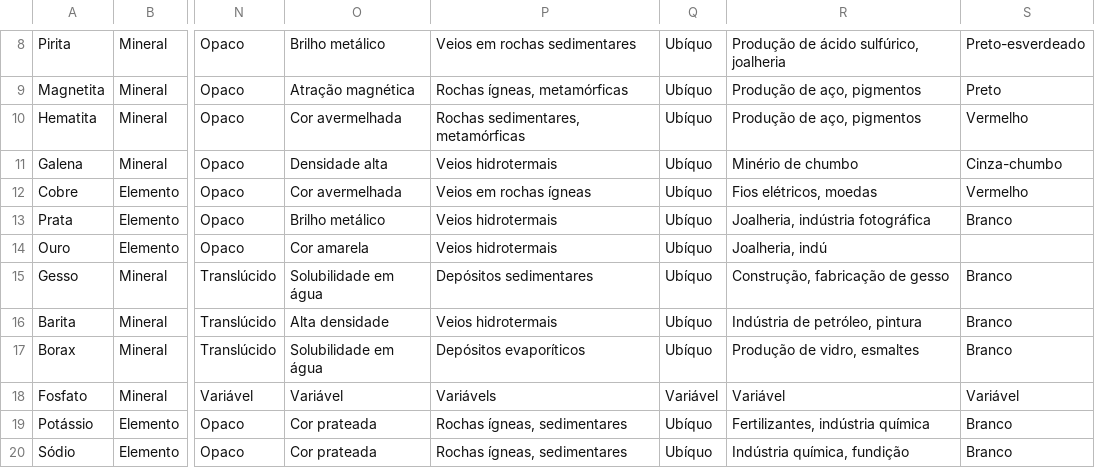
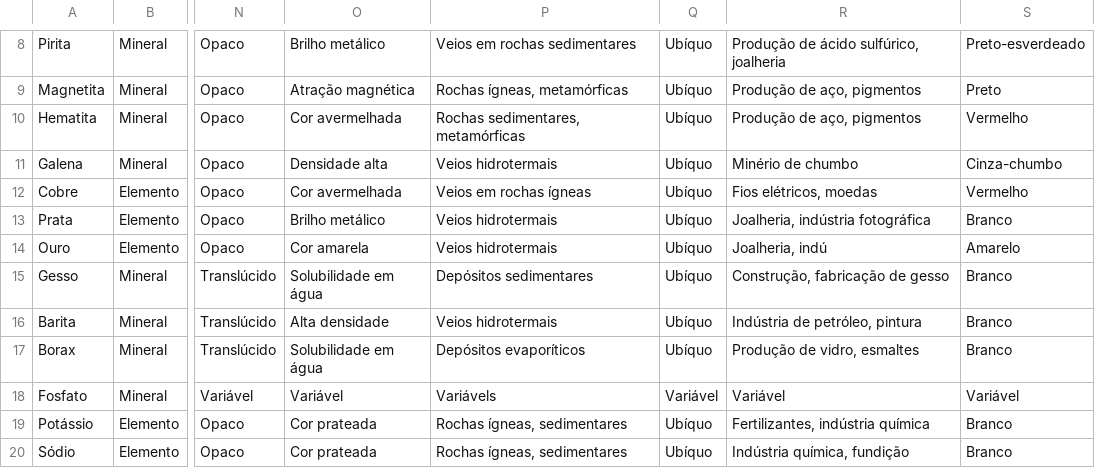
Before and after one commit to allanspadini/classificador_minerais, a CSV file: assets/busca_propriedades.csv, drawn as a sheet; only a part is shown, gaps mark what is left out; the diff names each change by its address in the sheet, - before the commit and + after, or states it on an @@ line.

```diff
--- a/assets/busca_propriedades.csv
+++ b/assets/busca_propriedades.csv
-S14: (empty)
+S14: Amarelo
```
Also changed, not shown: 3 other files.
